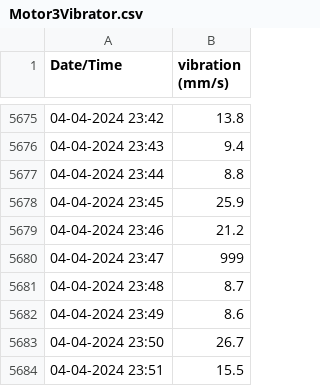
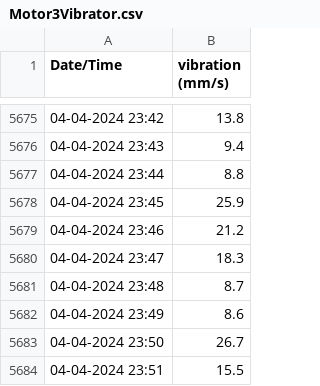
Before and after one commit to HenryForget/IdeaBytes_Project, a CSV file: Data/Motor3Vibrator.csv, drawn as a sheet; only a part is shown, gaps mark what is left out.

```diff
--- a/Data/Motor3Vibrator.csv
+++ b/Data/Motor3Vibrator.csv
@@ -5679,3 +5679,3 @@ Date/Time,vibration (mm/s)
 04-04-2024 23:46,21.2
-04-04-2024 23:47,999
+04-04-2024 23:47,18.3
 04-04-2024 23:48,8.7
```
Also changed, not shown: 5 other files.
